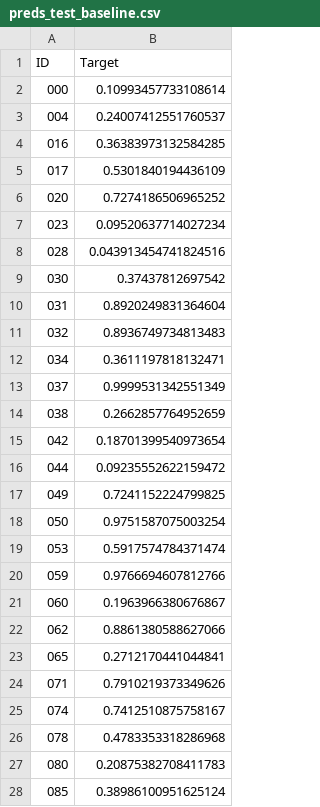
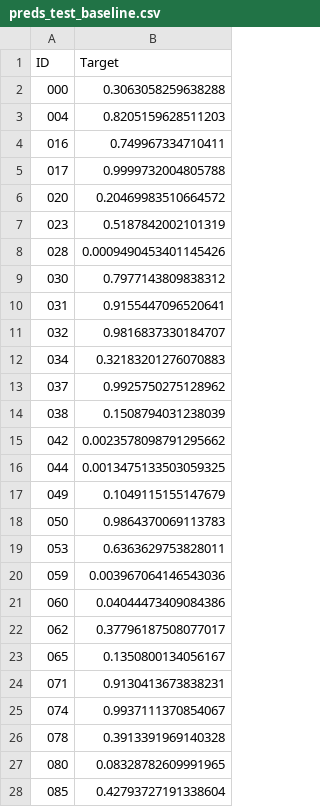
Before and after one commit to martinplouy/MVA, a CSV file: Detecting breast cancer metastases /DataChallenge - resnet only/preds_test_baseline.csv, drawn as a sheet; only a part is shown; the diff covers the shown part only.

```diff
--- a/Detecting breast cancer metastases /DataChallenge - resnet only/preds_test_baseline.csv
+++ b/Detecting breast cancer metastases /DataChallenge - resnet only/preds_test_baseline.csv
@@ -1,28 +1,28 @@
 ID,Target
-000,0.10993457733108614
-004,0.24007412551760537
-016,0.36383973132584285
-017,0.5301840194436109
-020,0.7274186506965252
-023,0.09520637714027234
-028,0.043913454741824516
-030,0.37437812697542
-031,0.8920249831364604
-032,0.8936749734813483
-034,0.3611197818132471
-037,0.9999531342551349
-038,0.2662857764952659
-042,0.18701399540973654
-044,0.09235552622159472
-049,0.7241152224799825
-050,0.9751587075003254
-053,0.5917574784371474
-059,0.9766694607812766
-060,0.1963966380676867
-062,0.8861380588627066
-065,0.2712170441044841
-071,0.7910219373349626
-074,0.7412510875758167
-078,0.4783353318286968
-080,0.20875382708411783
-085,0.38986100951625124
+000,0.3063058259638288
+004,0.8205159628511203
+016,0.749967334710411
+017,0.9999732004805788
+020,0.20469983510664572
+023,0.5187842002101319
+028,0.0009490453401145426
+030,0.7977143809838312
+031,0.9155447096520641
+032,0.9816837330184707
+034,0.32183201276070883
+037,0.9925750275128962
+038,0.1508794031238039
+042,0.0023578098791295662
+044,0.0013475133503059325
+049,0.1049115155147679
+050,0.9864370069113783
+053,0.6363629753828011
+059,0.003967064146543036
+060,0.04044473409084386
+062,0.37796187508077017
+065,0.1350800134056167
+071,0.9130413673838231
+074,0.9937111370854067
+078,0.3913391969140328
+080,0.08328782609991965
+085,0.42793727191338604
```
Also changed, not shown: 93 edited cells elsewhere in this file, 1 other file.
